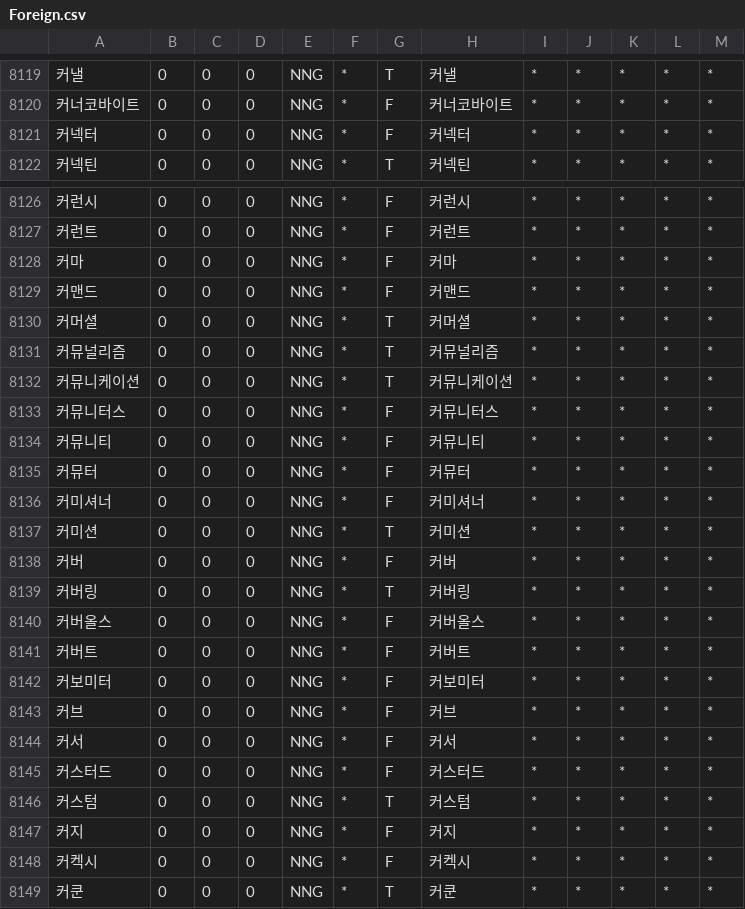
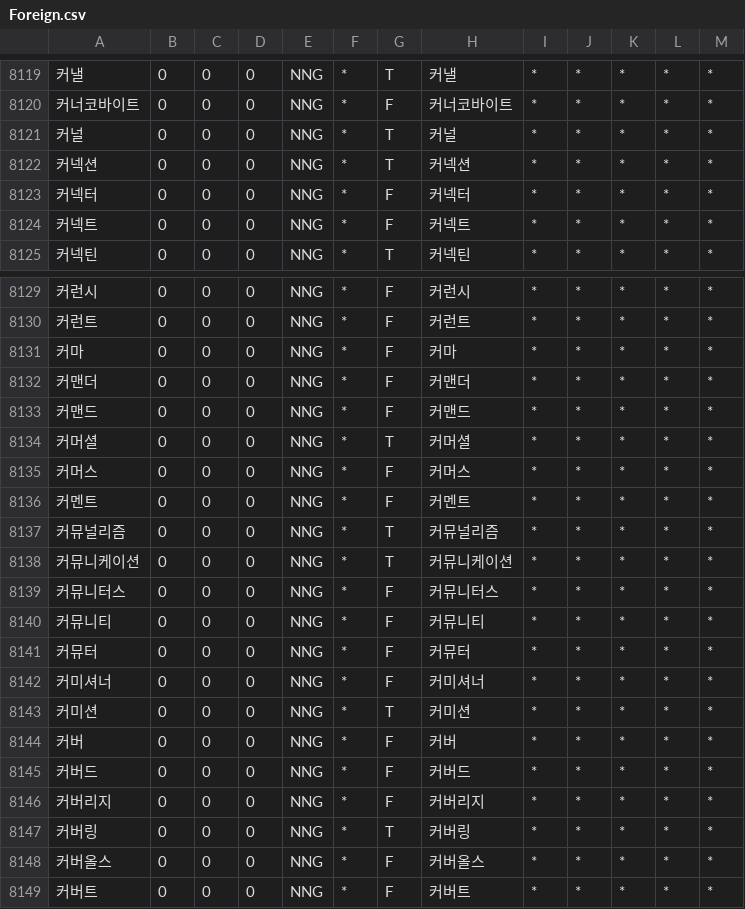
Before and after one commit to deepsearch-hq/mecab-ko-dic, a CSV file: seed/Foreign.csv, drawn as a sheet; only a part is shown, gaps mark what is left out; the shorter side is filled out with more unchanged rows; the diff names each change by its address in the sheet, - before the commit and + after, or states it on an @@ line.

```diff
--- a/seed/Foreign.csv
+++ b/seed/Foreign.csv
+row 8121: 커널 | 0 | 0 | 0 | NNG | * | T | 커널 | * | * | * | * | *
+row 8122: 커넥션 | 0 | 0 | 0 | NNG | * | T | 커넥션 | * | * | * | * | *
+row 8124: 커넥트 | 0 | 0 | 0 | NNG | * | F | 커넥트 | * | * | * | * | *
+row 8132: 커맨더 | 0 | 0 | 0 | NNG | * | F | 커맨더 | * | * | * | * | *
+row 8135: 커머스 | 0 | 0 | 0 | NNG | * | F | 커머스 | * | * | * | * | *
+row 8136: 커멘트 | 0 | 0 | 0 | NNG | * | F | 커멘트 | * | * | * | * | *
+row 8145: 커버드 | 0 | 0 | 0 | NNG | * | F | 커버드 | * | * | * | * | *
+row 8146: 커버리지 | 0 | 0 | 0 | NNG | * | F | 커버리지 | * | * | * | * | *
```
Also changed, not shown: 1 other file.
